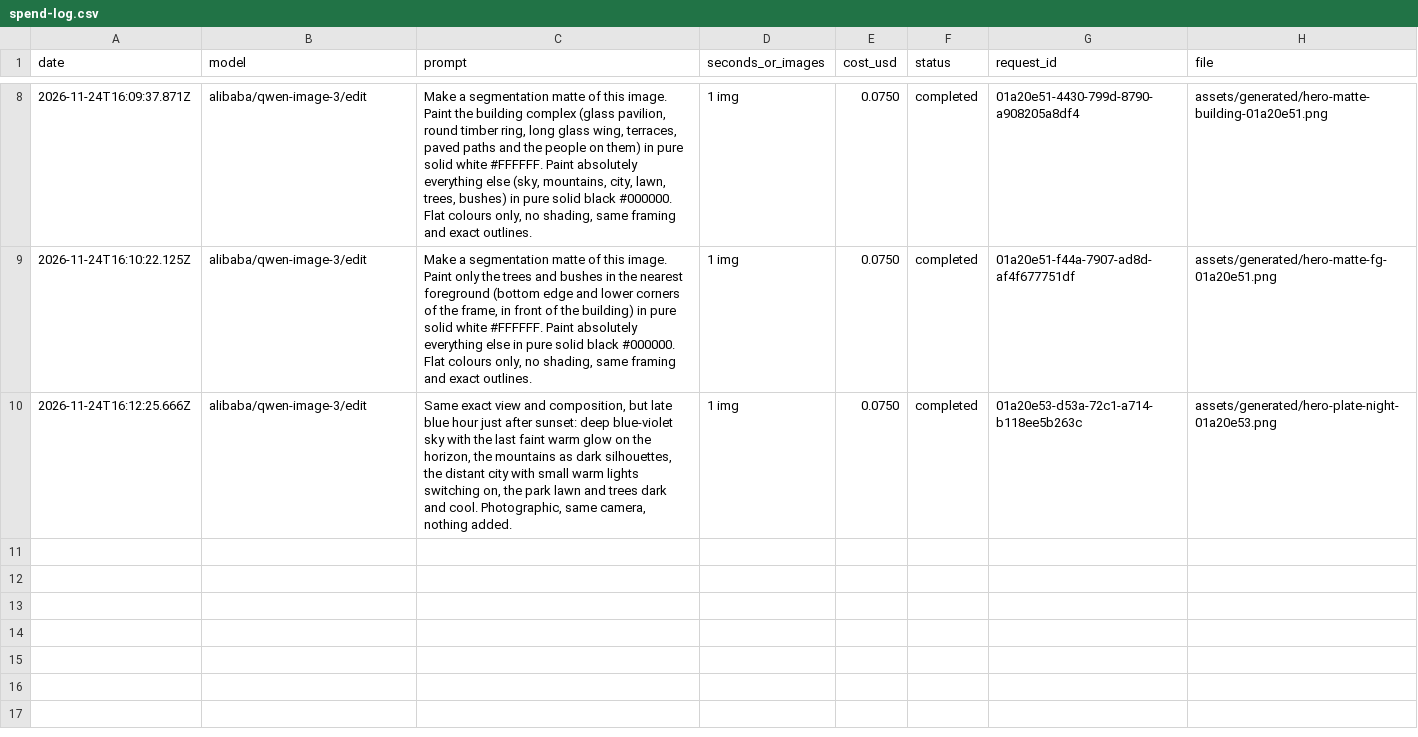
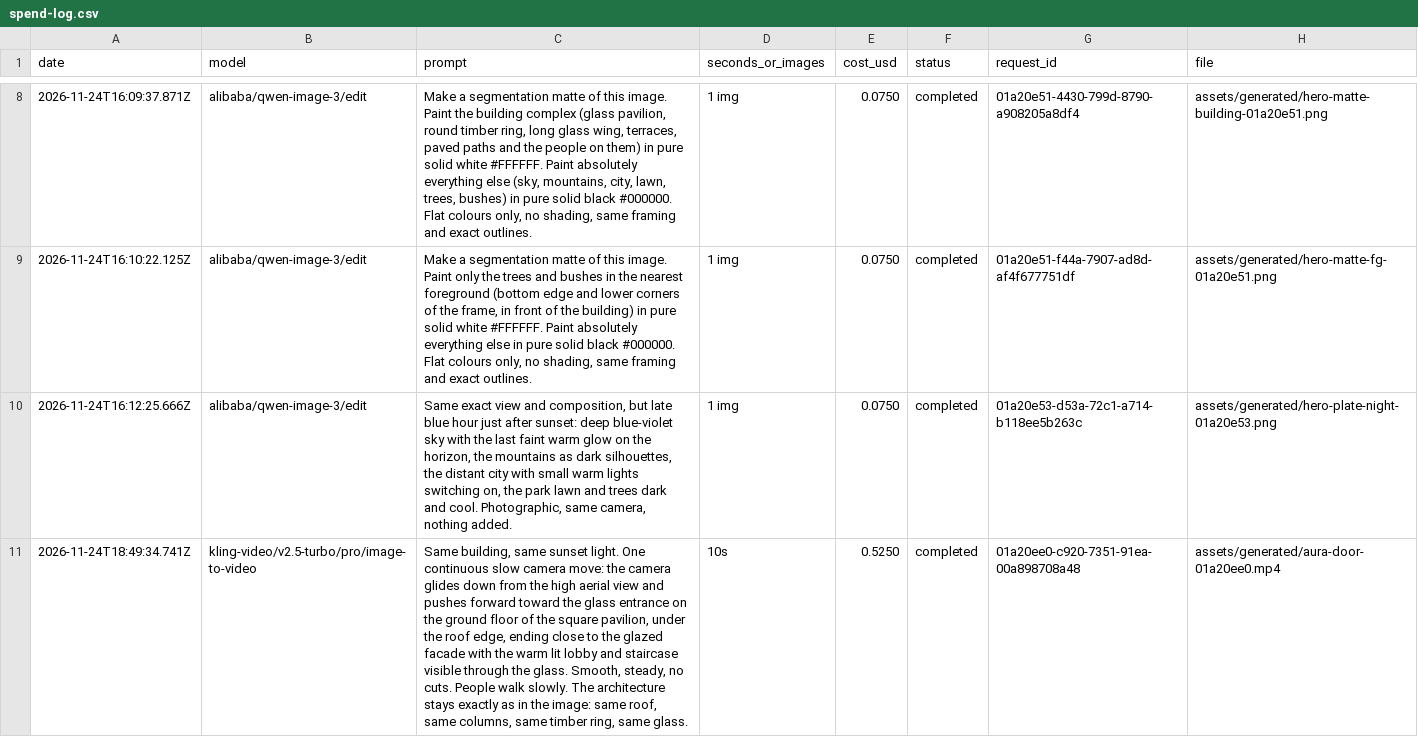
Before and after one commit to boris737/iva, a CSV file: assets/generated/spend-log.csv, drawn as a sheet; only a part is shown, gaps mark what is left out; the diff names each change by its address in the sheet, - before the commit and + after, or states it on an @@ line.

```diff
--- a/assets/generated/spend-log.csv
+++ b/assets/generated/spend-log.csv
+row 11: 2026-11-24T18:49:34.741Z | kling-video/v2.5-turbo/pro/image-to-video | Same building, same sunset light. One continuous slow camera move: the camera glides down from the high aerial view and pushes forward toward the glass entrance on the ground floor of the square pavilion, under the roof edge, ending close to the glazed facade with the warm lit lobby and staircase visible through the glass. Smooth, steady, no cuts. People walk slowly. The architecture stays exactly as in the image: same roof, same columns, same timber ring, same glass. | 10s | 0.5250 | completed | 01a20ee0-c920-7351-91ea-00a898708a48 | assets/generated/aura-door-01a20ee0.mp4
```
Also changed, not shown: 8 other files.
